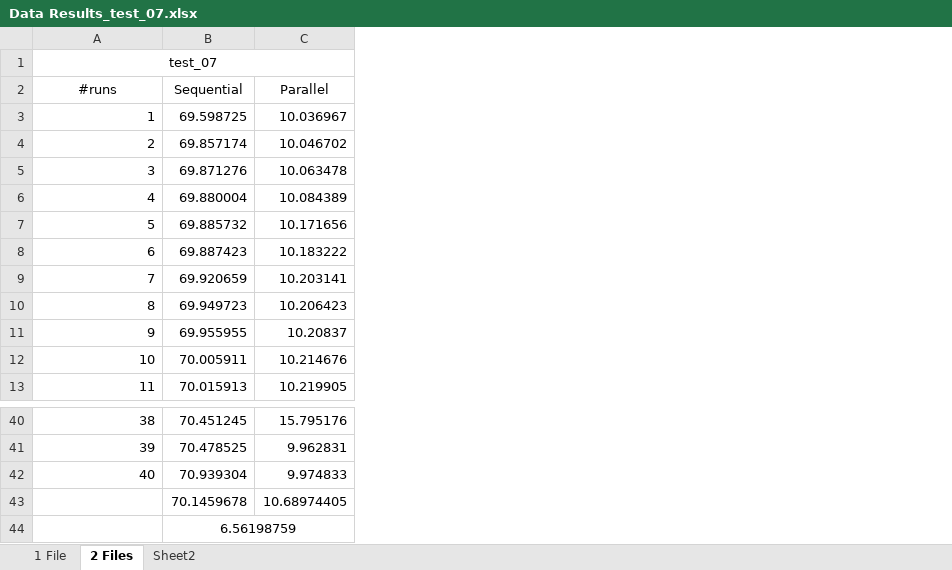
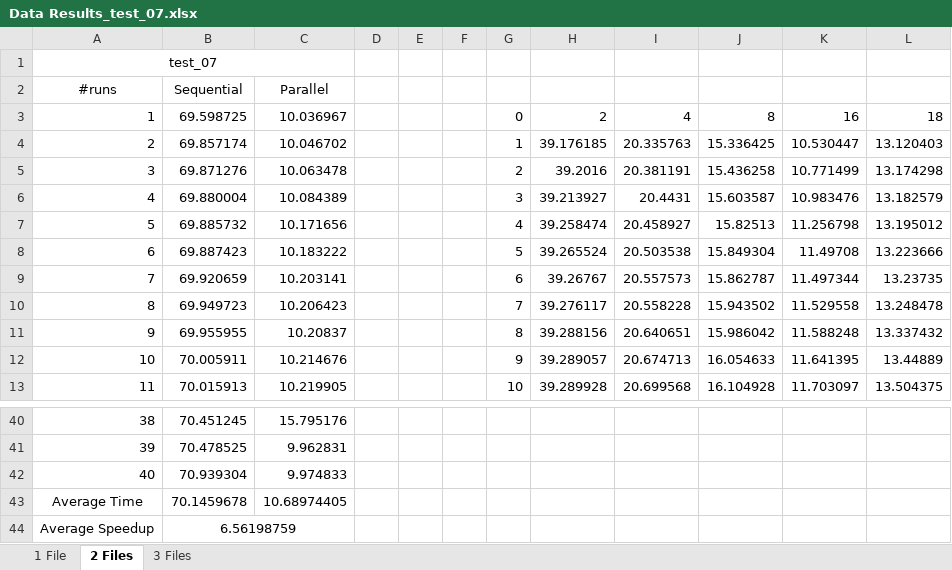
Before and after one commit to gb-moura/cp2020-2021_g26_45616_52360_52393, an Excel workbook: Data Results_test_07.xlsx, sheet 2 Files, drawn as a sheet; only a part is shown, gaps mark what is left out; values as stored, in another font and other column widths than the file's, no borders; charts and pictures not drawn; the diff names each change by its address in the sheet, - before the commit and + after, or states it on an @@ line.

```diff
--- a/Data Results_test_07.xlsx (sheet 2 Files)
+++ b/Data Results_test_07.xlsx (sheet 2 Files)
-sheet tab: Sheet2
+sheet tab: 3 Files
+column D, empty
+column E, empty
+column F, empty
+column G, rows 3-13: 0 | 1 | 2 | 3 | 4 | 5 | 6 | 7 | 8 | 9 | 10
+column H, rows 3-13: 2 | 39.176185 | 39.2016 | 39.213927 | 39.258474 | 39.265524 | 39.26767 | 39.276117 | 39.288156 | 39.289057 | 39.289928
+column I, rows 3-13: 4 | 20.335763 | 20.381191 | 20.4431 | 20.458927 | 20.503538 | 20.557573 | 20.558228 | 20.640651 | 20.674713 | 20.699568
+column J, rows 3-13: 8 | 15.336425 | 15.436258 | 15.603587 | 15.82513 | 15.849304 | 15.862787 | 15.943502 | 15.986042 | 16.054633 | 16.104928
+column K, rows 3-13: 16 | 10.530447 | 10.771499 | 10.983476 | 11.256798 | 11.49708 | 11.497344 | 11.529558 | 11.588248 | 11.641395 | 11.703097
+column L, rows 3-13: 18 | 13.120403 | 13.174298 | 13.182579 | 13.195012 | 13.223666 | 13.23735 | 13.248478 | 13.337432 | 13.44889 | 13.504375
-A43: (empty)
+A43: Average Time
-A44: (empty)
+A44: Average Speedup
```
Also changed, not shown: sheet 3 Files, sheet 1 File, charts or pictures, Data Results_test_01.xlsx, Data Results_test_03.xlsx, 7 other files.
